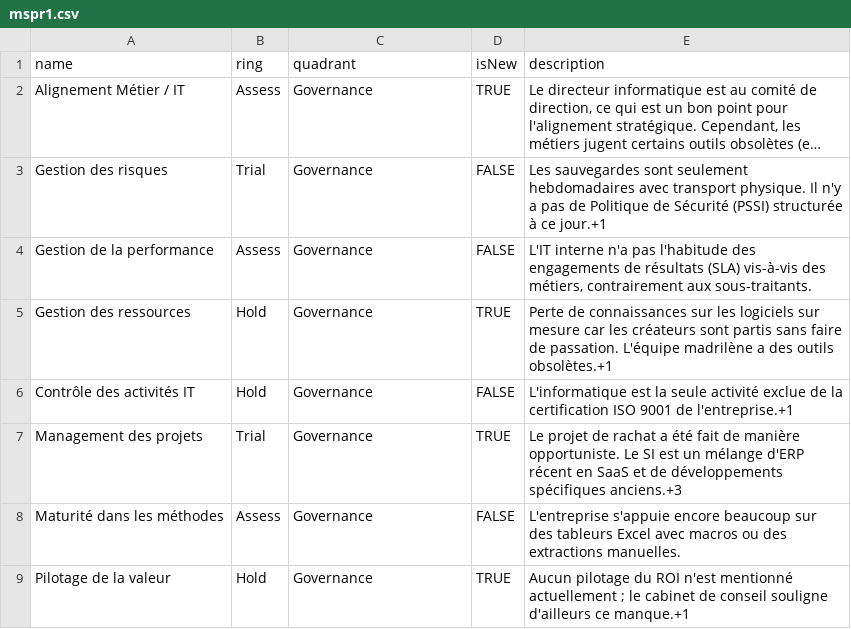
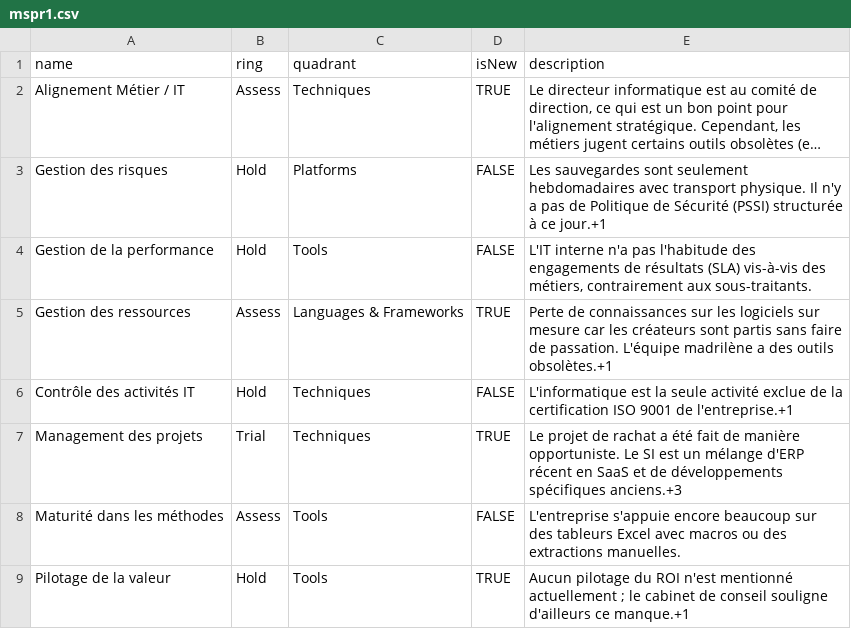
Before and after one commit to BK200211/mspr1, a CSV file: mspr1.csv, drawn as a sheet; long unchanged cells end in …; the diff names each change by its address in the sheet, - before the commit and + after, or states it on an @@ line.

Commit message:
Update mspr1.csv

```diff
--- a/mspr1.csv
+++ b/mspr1.csv
-C2 (quadrant): Governance
+C2 (quadrant): Techniques
-B3 (ring): Trial
+B3 (ring): Hold
-C3 (quadrant): Governance
+C3 (quadrant): Platforms
-B4 (ring): Assess
+B4 (ring): Hold
-C4 (quadrant): Governance
+C4 (quadrant): Tools
-B5 (ring): Hold
+B5 (ring): Assess
-C5 (quadrant): Governance
+C5 (quadrant): Languages & Frameworks
-C6:C7 (quadrant): Governance
+C6:C7 (quadrant): Techniques
-C8:C9 (quadrant): Governance
+C8:C9 (quadrant): Tools
```
